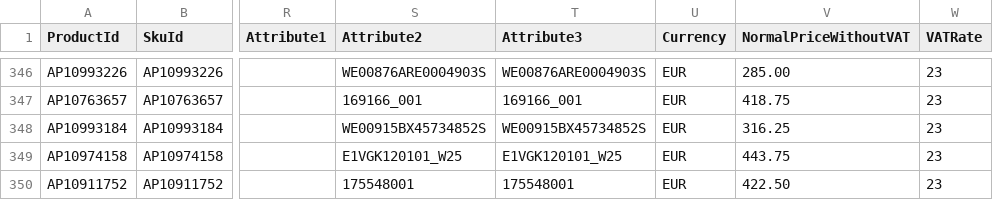
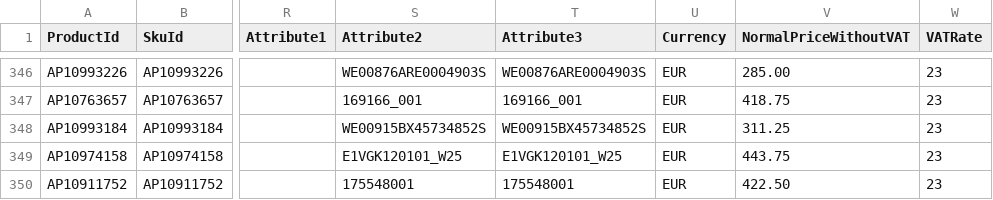
Before and after one commit to aufrazlda-design/avenida-prestige-fruugo-feed, a CSV file: docs/fruugo.csv, drawn as a sheet; only a part is shown, gaps mark what is left out; the diff covers the shown part only; the diff names each change by its address in the sheet, - before the commit and + after, or states it on an @@ line.

```diff
--- a/docs/fruugo.csv
+++ b/docs/fruugo.csv
-V348 (NormalPriceWithoutVAT): 316.25
+V348 (NormalPriceWithoutVAT): 311.25
```
Also changed, not shown: 92 edited cells elsewhere in this file.
